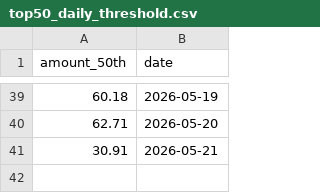
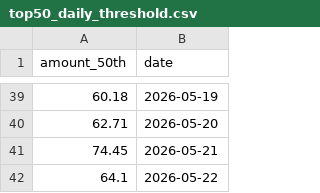
Before and after one commit to 47101Y/market-analysis, a CSV file: top50_daily_threshold.csv, drawn as a sheet; only a part is shown, gaps mark what is left out.

```diff
--- a/top50_daily_threshold.csv
+++ b/top50_daily_threshold.csv
@@ -40,2 +40,3 @@
 62.71,2026-05-20
-30.91,2026-05-21
+74.45,2026-05-21
+64.1,2026-05-22
```
Also changed, not shown: wide_stock_data.csv, 每日成交额TOP50新增股票.csv, 5 other files.
